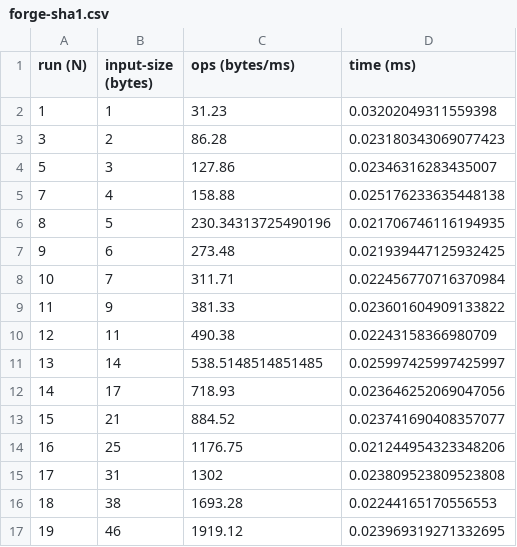
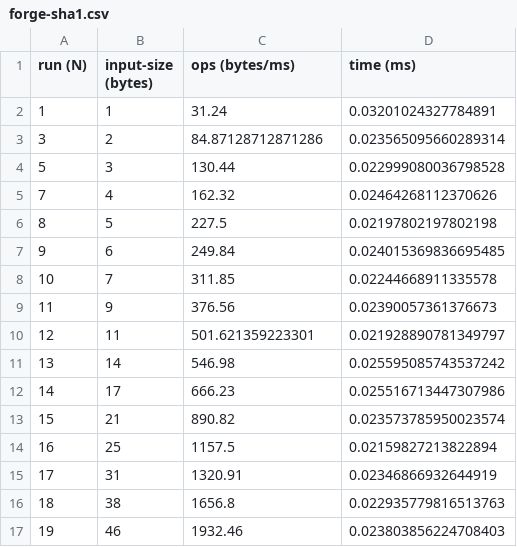
Before and after one commit to dominictarr/crypto-bench, a CSV file: output/hash/forge-sha1.csv, drawn as a sheet; only a part is shown; the diff covers the shown part only.

```diff
--- a/output/hash/forge-sha1.csv
+++ b/output/hash/forge-sha1.csv
@@ -1,17 +1,17 @@
 run (N), input-size (bytes), ops (bytes/ms), time (ms)
-1, 1, 31.23, 0.03202049311559398
-3, 2, 86.28, 0.023180343069077423
-5, 3, 127.86, 0.02346316283435007
-7, 4, 158.88, 0.025176233635448138
-8, 5, 230.34313725490196, 0.021706746116194935
-9, 6, 273.48, 0.021939447125932425
-10, 7, 311.71, 0.022456770716370984
-11, 9, 381.33, 0.023601604909133822
-12, 11, 490.38, 0.02243158366980709
-13, 14, 538.5148514851485, 0.025997425997425997
-14, 17, 718.93, 0.023646252069047056
-15, 21, 884.52, 0.023741690408357077
-16, 25, 1176.75, 0.021244954323348206
-17, 31, 1302, 0.023809523809523808
-18, 38, 1693.28, 0.02244165170556553
-19, 46, 1919.12, 0.023969319271332695
+1, 1, 31.24, 0.03201024327784891
+3, 2, 84.87128712871286, 0.023565095660289314
+5, 3, 130.44, 0.022999080036798528
+7, 4, 162.32, 0.02464268112370626
+8, 5, 227.5, 0.02197802197802198
+9, 6, 249.84, 0.024015369836695485
+10, 7, 311.85, 0.02244668911335578
+11, 9, 376.56, 0.02390057361376673
+12, 11, 501.621359223301, 0.021928890781349797
+13, 14, 546.98, 0.025595085743537242
+14, 17, 666.23, 0.025516713447307986
+15, 21, 890.82, 0.023573785950023574
+16, 25, 1157.5, 0.02159827213822894
+17, 31, 1320.91, 0.02346866932644919
+18, 38, 1656.8, 0.022935779816513763
+19, 46, 1932.46, 0.023803856224708403
```
Also changed, not shown: 108 edited cells elsewhere in this file, output/hash/crypto-browserify-sha1.csv, output/hash/crypto-browserify-sha256.csv, 13 other files.
